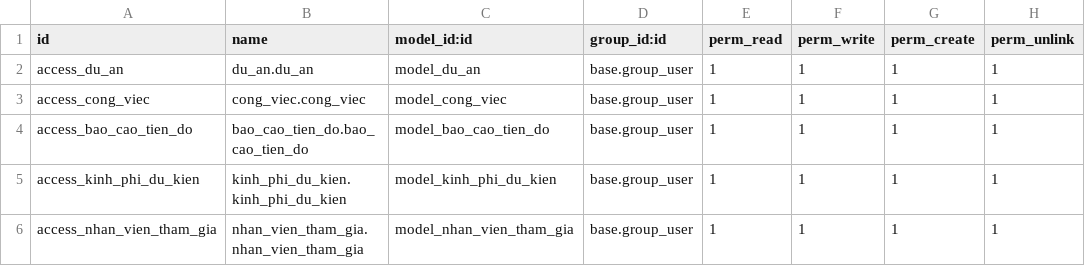
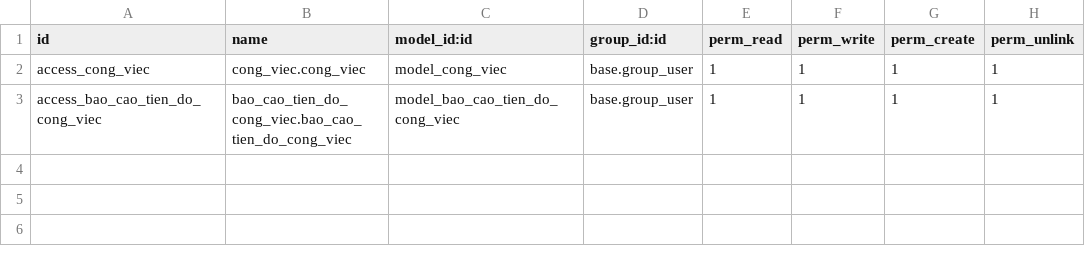
Before and after one commit to QuangTungMasterD/BTL_HN-QTPMDN, a CSV file: addons/nquan_ly_cong_viec/security/ir.model.access.csv, drawn as a sheet.

Commit message:
split cong_viec to cong_viec and du_an

```diff
--- a/addons/nquan_ly_cong_viec/security/ir.model.access.csv
+++ b/addons/nquan_ly_cong_viec/security/ir.model.access.csv
@@ -1,6 +1,3 @@
 id,name,model_id:id,group_id:id,perm_read,perm_write,perm_create,perm_unlink
-access_du_an,du_an.du_an,model_du_an,base.group_user,1,1,1,1
 access_cong_viec,cong_viec.cong_viec,model_cong_viec,base.group_user,1,1,1,1
-access_bao_cao_tien_do,bao_cao_tien_do.bao_cao_tien_do,model_bao_cao_tien_do,base.group_user,1,1,1,1
-access_kinh_phi_du_kien,kinh_phi_du_kien.kinh_phi_du_kien,model_kinh_phi_du_kien,base.group_user,1,1,1,1
-access_nhan_vien_tham_gia,nhan_vien_tham_gia.nhan_vien_tham_gia,model_nhan_vien_tham_gia,base.group_user,1,1,1,1
+access_bao_cao_tien_do_cong_viec,bao_cao_tien_do_cong_viec.bao_cao_tien_do_cong_viec,model_bao_cao_tien_do_cong_viec,base.group_user,1,1,1,1
```
Also changed, not shown: 35 other files.
